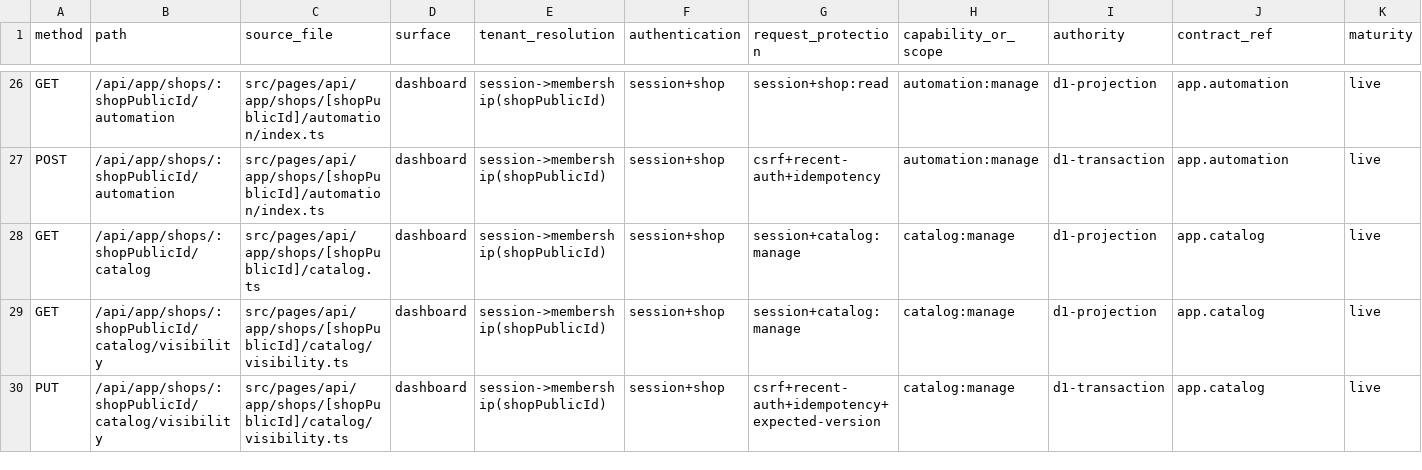
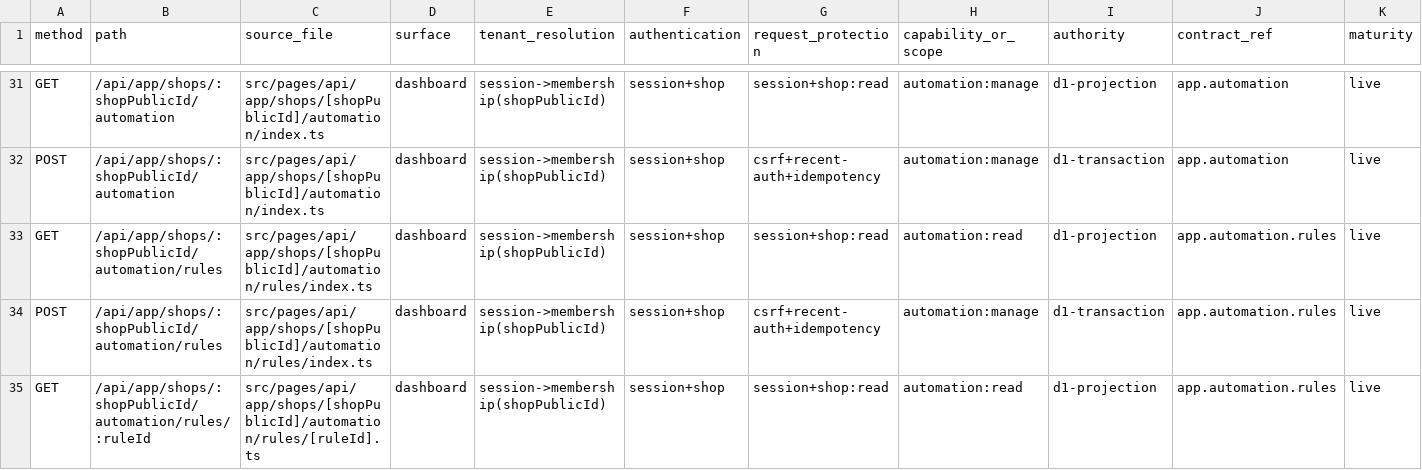
Before and after one commit to Tungjpstore/selinow-com, a CSV file: docs/frontend-rebuild-handoff/API_ENDPOINT_INDEX.csv, drawn as a sheet; only a part is shown, gaps mark what is left out; the shorter side is filled out with more unchanged rows; rows hold the shown columns only; the diff covers the shown part only; the diff names each change by its address in the sheet, - before the commit and + after, or states it on an @@ line.

```diff
--- a/docs/frontend-rebuild-handoff/API_ENDPOINT_INDEX.csv
+++ b/docs/frontend-rebuild-handoff/API_ENDPOINT_INDEX.csv
+row 33: GET | /api/app/shops/:shopPublicId/automation/rules | src/pages/api/app/shops/[shopPublicId]/automation/rules/index.ts | dashboard | session->membership(shopPublicId) | session+shop | session+shop:read | automation:read | d1-projection | app.automation.rules | live
+row 34: POST | /api/app/shops/:shopPublicId/automation/rules | src/pages/api/app/shops/[shopPublicId]/automation/rules/index.ts | dashboard | session->membership(shopPublicId) | session+shop | csrf+recent-auth+idempotency | automation:manage | d1-transaction | app.automation.rules | live
+row 35: GET | /api/app/shops/:shopPublicId/automation/rules/:ruleId | src/pages/api/app/shops/[shopPublicId]/automation/rules/[ruleId].ts | dashboard | session->membership(shopPublicId) | session+shop | session+shop:read | automation:read | d1-projection | app.automation.rules | live
```
Also changed, not shown: 9 added rows elsewhere in this file, 23 other files.
